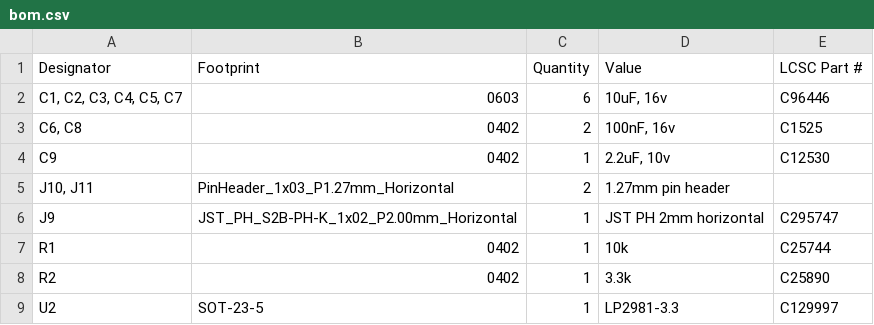
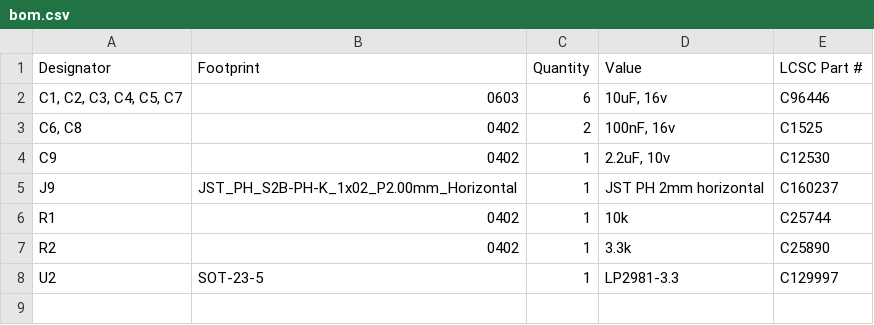
Before and after one commit to techy-robot/CACKLE, a CSV file: Hardware/Drivers/DRV8213 brushed Motor Driver/production/bom.csv, drawn as a sheet.

```diff
--- a/Hardware/Drivers/DRV8213 brushed Motor Driver/production/bom.csv
+++ b/Hardware/Drivers/DRV8213 brushed Motor Driver/production/bom.csv
@@ -4,4 +4,3 @@
 C9,0402,1,"2.2uF, 10v",C12530
-"J10, J11",PinHeader_1x03_P1.27mm_Horizontal,2,1.27mm pin header,
-J9,JST_PH_S2B-PH-K_1x02_P2.00mm_Horizontal,1,JST PH 2mm horizontal,C295747
+J9,JST_PH_S2B-PH-K_1x02_P2.00mm_Horizontal,1,JST PH 2mm horizontal,C160237
 R1,0402,1,10k,C25744
```
Also changed, not shown: Hardware/Drivers/DRV8213 brushed Motor Driver/production/positions.csv, Hardware/Hubs/ESP32-S3 Hub/production/positions.csv, 27 other files.
